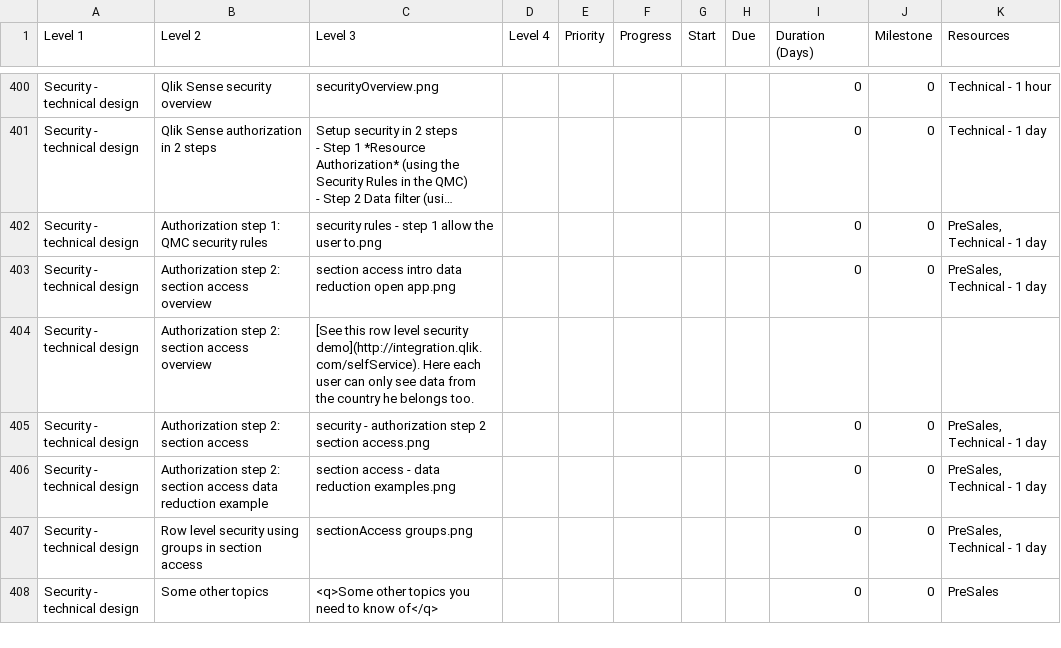
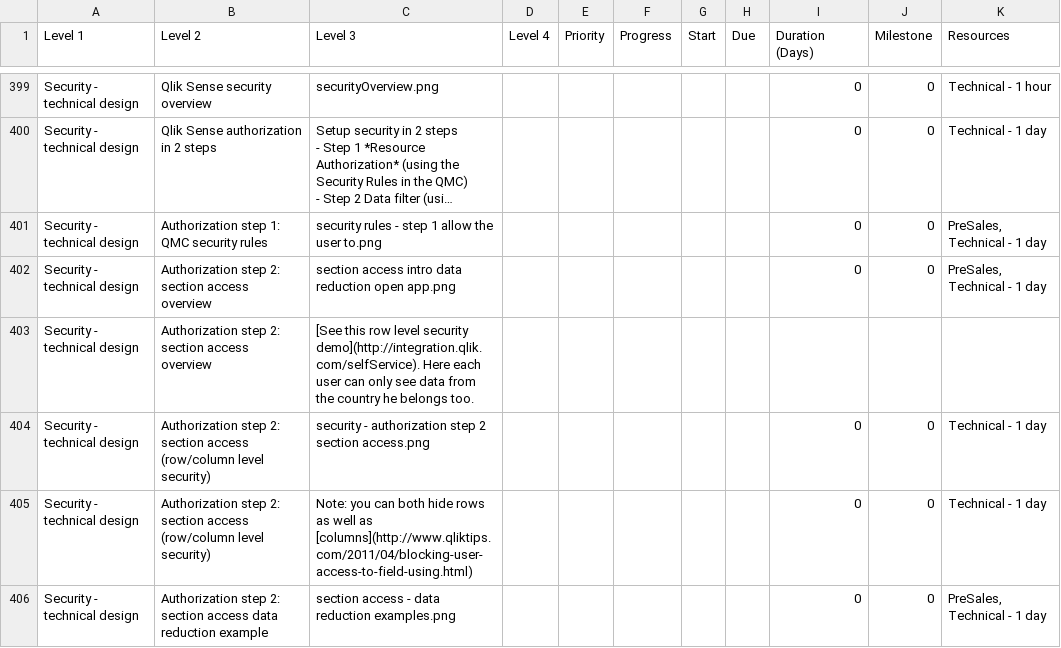
Before and after one commit to QHose/QRSMeteor, a CSV file: Sense Demo materials/SaaS presentation input.csv, drawn as a sheet; only a part is shown, gaps mark what is left out; the shorter side is filled out with more unchanged rows; long unchanged cells end in …; addresses are those after the commit; the diff covers the shown part only; the diff names each change by its address in the sheet, - before the commit and + after, or states it on an @@ line.

Commit message:
new csv

```diff
--- a/Sense Demo materials/SaaS presentation input.csv
+++ b/Sense Demo materials/SaaS presentation input.csv
-B404 (Level 2): …section access
+B404 (Level 2): …section access (row/column level security)
-K404 (Resources): PreSales, Technical - 1 day
+K404 (Resources): Technical - 1 day
+row 405: Security - technical design | Authorization step 2: section access (row/column level security) | Note: you can both hide rows as well as [columns](http://www.qliktips.com/2011/04/blocking-user-access-to-field-using.html) |  |  |  |  |  | 0 | 0 | Technical - 1 day
```
Also changed, not shown: 5 added rows, 1 removed row and 10 edited cells elsewhere in this file.
